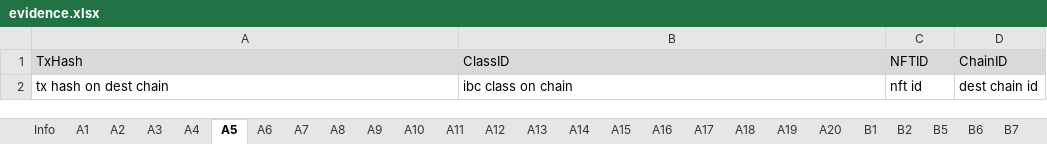
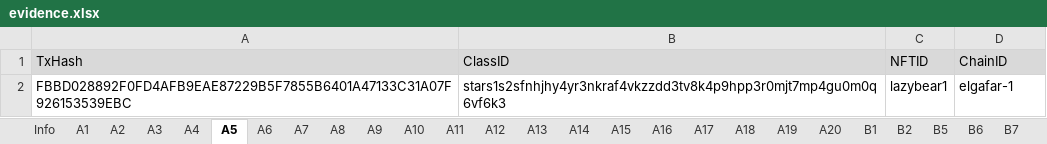
Before and after one commit to game-of-nfts/gon-evidence, an Excel workbook: alison68/evidence.xlsx, sheet A5, drawn as a sheet; values as stored, in another font and other column widths than the file's, no borders; removed rows and columns are numbered as before the commit, all else as after; the diff names each change by its address in the sheet, - before the commit and + after, or states it on an @@ line.

```diff
--- a/alison68/evidence.xlsx (sheet A5)
+++ b/alison68/evidence.xlsx (sheet A5)
-row 2: tx hash on dest chain | ibc class on chain | nft id | dest chain id
+row 2: FBBD028892F0FD4AFB9EAE87229B5F7855B6401A47133C31A07F926153539EBC | stars1s2sfnhjhy4yr3nkraf4vkzzdd3tv8k4p9hpp3r0mjt7mp4gu0m0q6vf6k3 | lazybear1 | elgafar-1
```
Also changed, not shown: sheet A19, sheet A20, sheet A13, sheet A14, sheet A16, sheet A17, 13 more sheets.
